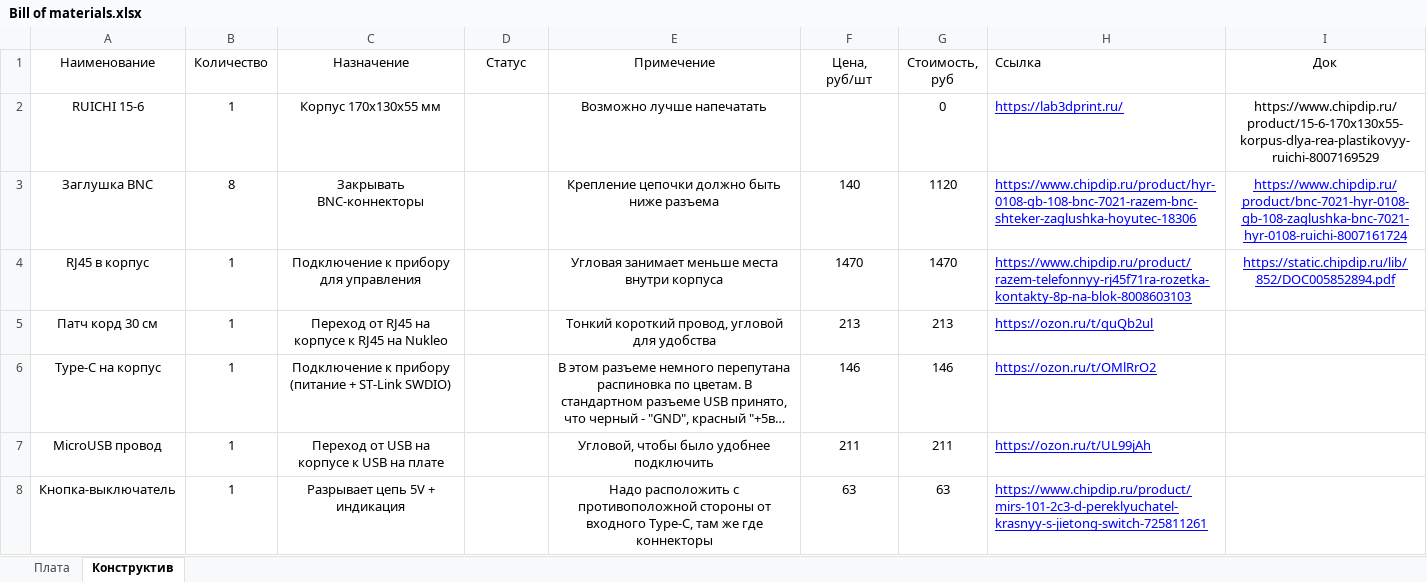
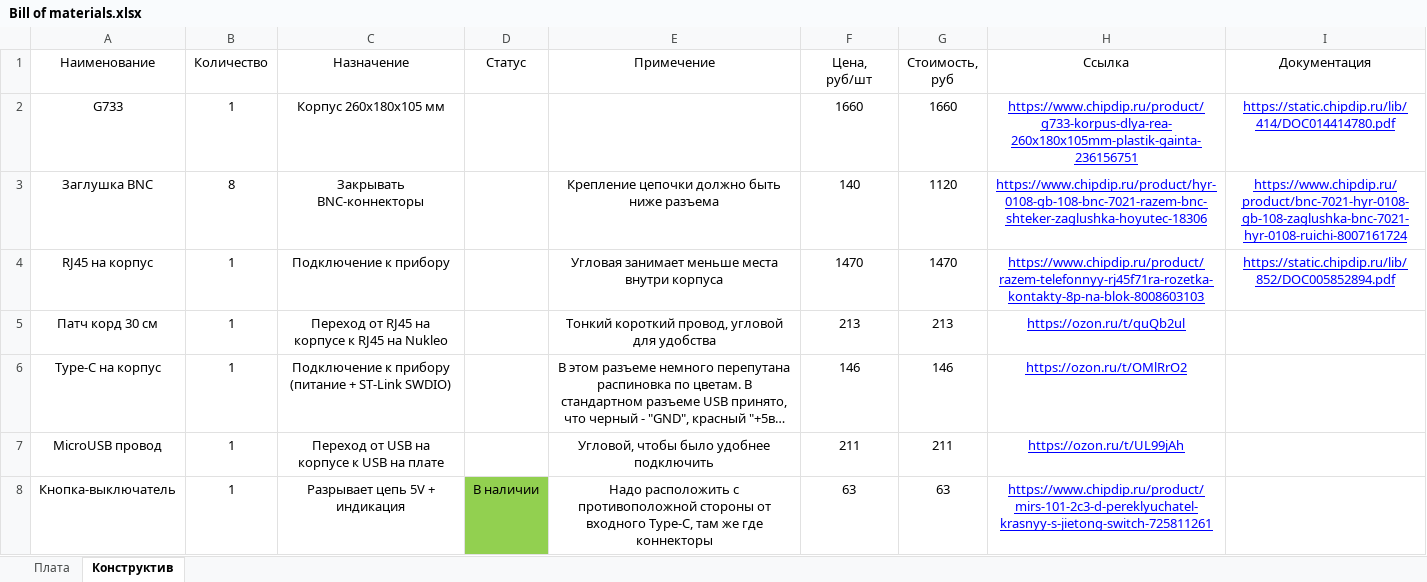
Before and after one commit to DaLLuZZ/LUWBS_Commutator_PCB, an Excel workbook: Bill of materials.xlsx, sheet Конструктив, drawn as a sheet; long unchanged cells end in …; values as stored, in another font and other column widths than the file's, no borders; removed rows and columns are numbered as before the commit, all else as after; the diff names each change by its address in the sheet, - before the commit and + after, or states it on an @@ line.

Commit message:
BOM update Changes: - New case - Sockets for relays

```diff
--- a/Bill of materials.xlsx (sheet Конструктив)
+++ b/Bill of materials.xlsx (sheet Конструктив)
-H1 alignment: left
+H1 alignment: center
-I1: Док
+I1: Документация
-row 2: RUICHI 15-6 | 1 | Корпус 170x130x55 мм |  | Возможно лучше напечатать |  | 0 | https://lab3dprint.ru/ | https://www.chipdip.ru/product/15-6-170x130x55-korpus-dlya-rea-plastikovyy-ruichi-8007169529
+row 2: G733 | 1 | Корпус 260x180x105 мм |  |  | 1660 | 1660 | https://www.chipdip.ru/product/g733-korpus-dlya-rea-260x180x105mm-plastik-gainta-236156751 | https://static.chipdip.ru/lib/414/DOC014414780.pdf
-H3:H8 alignment: left
+H3:H8 alignment: center
-A4 (Наименование): RJ45 в корпус
+A4 (Наименование): RJ45 на корпус
-C4 (Назначение): Подключение к прибору для управления
+C4 (Назначение): Подключение к прибору
-D8 (Статус): (empty)
+D8 (Статус): В наличии
-D8 fill: none
+D8 fill: #92D050
```
Also changed, not shown: sheet Плата.
